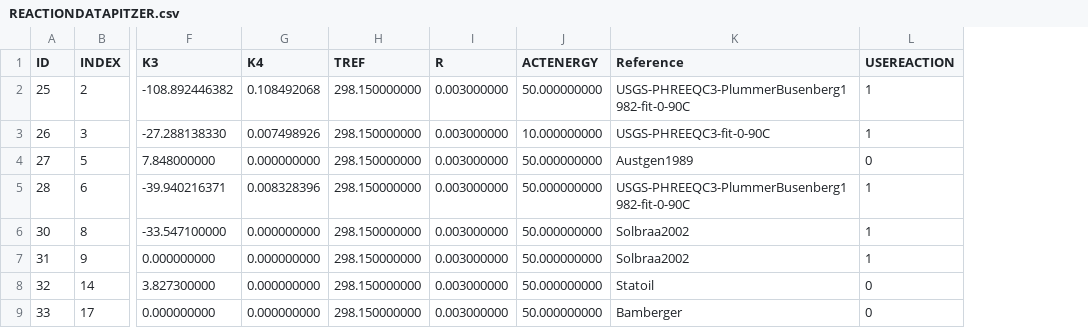
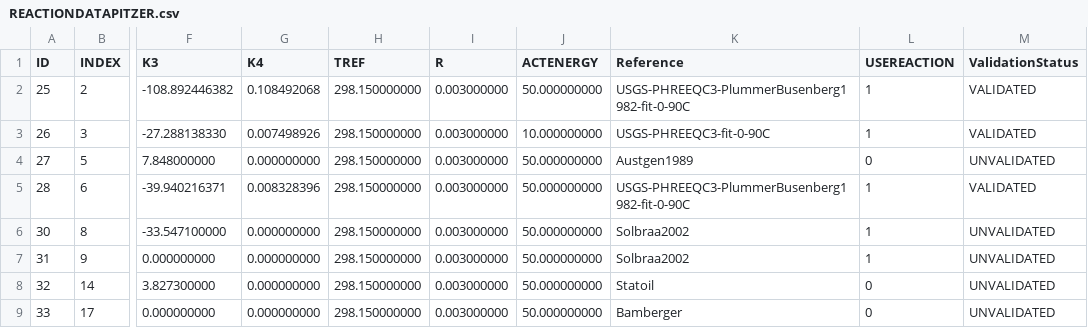
Before and after one commit to equinor/neqsim, a CSV file: src/main/resources/data/REACTIONDATAPITZER.csv, drawn as a sheet; only a part is shown, gaps mark what is left out; the diff names each change by its address in the sheet, - before the commit and + after, or states it on an @@ line.

Commit message:
feat(chemistry): expose reaction validation status

```diff
--- a/src/main/resources/data/REACTIONDATAPITZER.csv
+++ b/src/main/resources/data/REACTIONDATAPITZER.csv
+column M (ValidationStatus), rows 2-9: VALIDATED | VALIDATED | UNVALIDATED | VALIDATED | UNVALIDATED | UNVALIDATED | UNVALIDATED | UNVALIDATED
```
Also changed, not shown: 8 other files.
